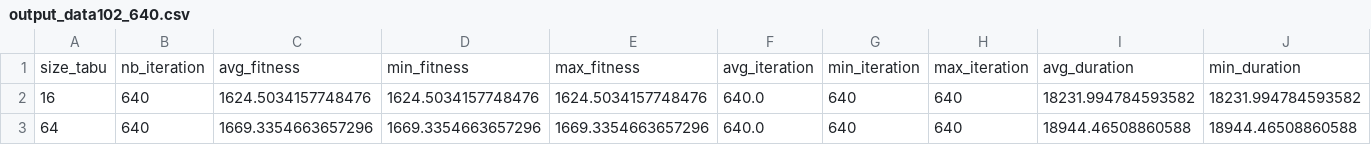
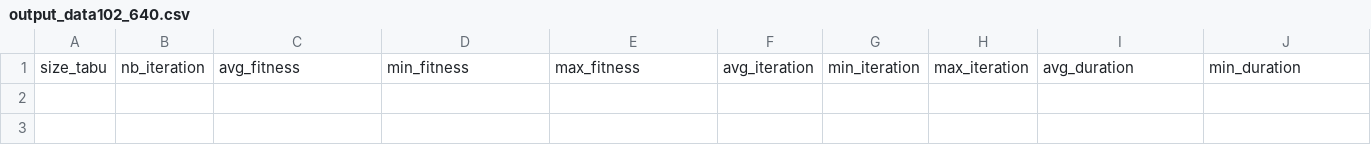
Before and after one commit to NicolasGuruphat/VRPTW, a CSV file: tabu_final/output_data102_640.csv, drawn as a sheet; only a part is shown; rows hold the shown columns only; the diff names each change by its address in the sheet, - before the commit and + after, or states it on an @@ line.

```diff
--- a/tabu_final/output_data102_640.csv
+++ b/tabu_final/output_data102_640.csv
-row 2: 16 | 640 | 1624.5034157748476 | 1624.5034157748476 | 1624.5034157748476 | 640.0 | 640 | 640 | 18231.994784593582 | 18231.994784593582
-row 3: 64 | 640 | 1669.3354663657296 | 1669.3354663657296 | 1669.3354663657296 | 640.0 | 640 | 640 | 18944.46508860588 | 18944.46508860588
```
Also changed, not shown: tabu_final/output_data102.csv, tabu_final/output_data1101.csv, 11 other files.
